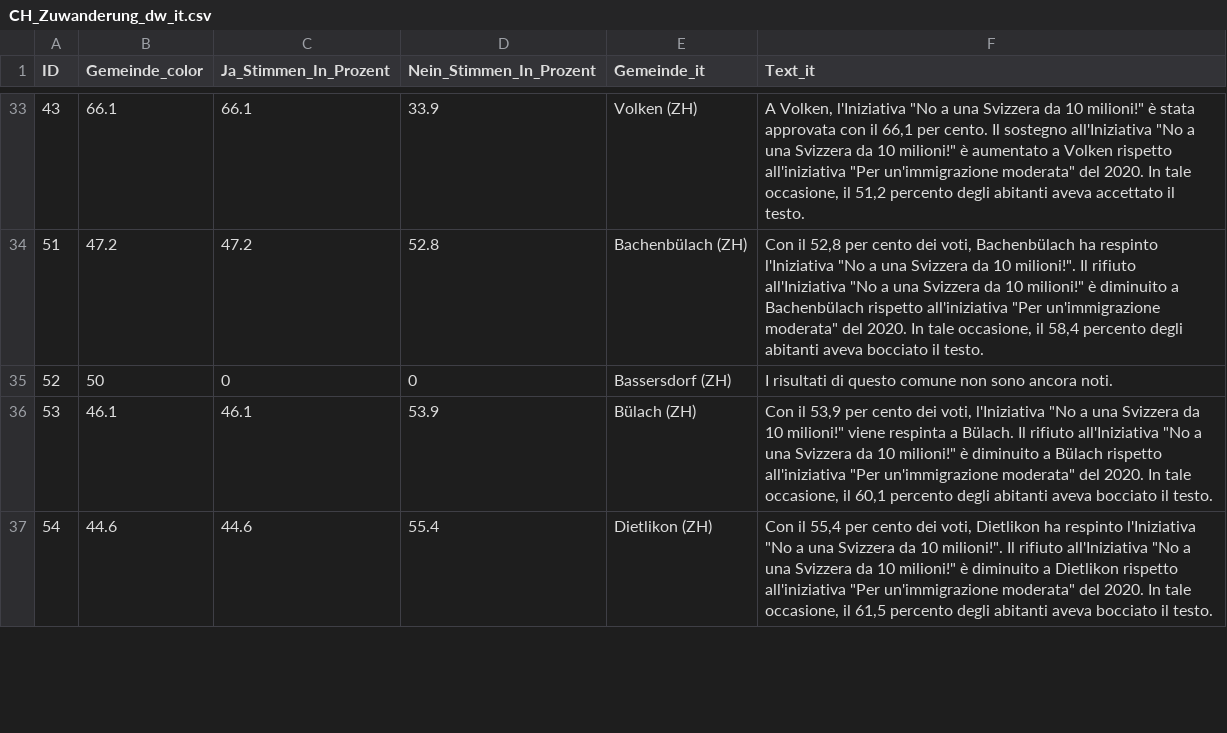
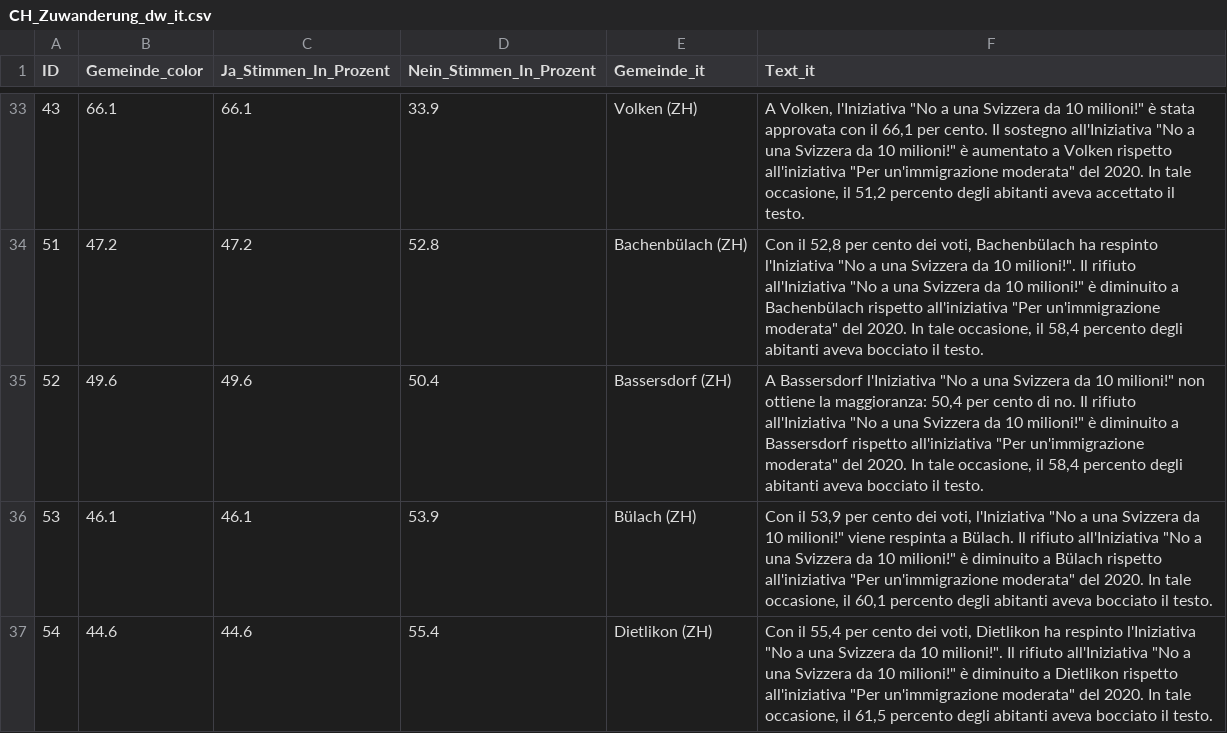
Before and after one commit to awp-finanznachrichten/lena_juni2026, a CSV file: Output_Switzerland/CH_Zuwanderung_dw_it.csv, drawn as a sheet; only a part is shown, gaps mark what is left out.

```diff
--- a/Output_Switzerland/CH_Zuwanderung_dw_it.csv
+++ b/Output_Switzerland/CH_Zuwanderung_dw_it.csv
@@ -34,3 +34,3 @@
 51,47.2,47.2,52.8,"Bachenbülach (ZH)","Con il 52,8 per cento dei voti, Bachenbülach ha respinto l'Iniziativa ""No a una Svizzera da 10 milioni!"". Il rifiuto all'Iniziativa ""No a una Svizzera da 10 milioni!"" è diminuito a Bachenbülach rispetto all'iniziativa ""Per un'immigrazione moderata"" del 2020. In tale occasione, il 58,4 percento degli abitanti aveva bocciato il testo."
-52,50,0,0,"Bassersdorf (ZH)","I risultati di questo comune non sono ancora noti."
+52,49.6,49.6,50.4,"Bassersdorf (ZH)","A Bassersdorf l'Iniziativa ""No a una Svizzera da 10 milioni!"" non ottiene la maggioranza: 50,4 per cento di no. Il rifiuto all'Iniziativa ""No a una Svizzera da 10 milioni!"" è diminuito a Bassersdorf rispetto all'iniziativa ""Per un'immigrazione moderata"" del 2020. In tale occasione, il 58,4 percento degli abitanti aveva bocciato il testo."
 53,46.1,46.1,53.9,"Bülach (ZH)","Con il 53,9 per cento dei voti, l'Iniziativa ""No a una Svizzera da 10 milioni!"" viene respinta a Bülach. Il rifiuto all'Iniziativa ""No a una Svizzera da 10 milioni!"" è diminuito a Bülach rispetto all'iniziativa ""Per un'immigrazione moderata"" del 2020. In tale occasione, il 60,1 percento degli abitanti aveva bocciato il testo."
```
Also changed, not shown: Output_Cantons/ZH_CH_Zuwanderung_dw_de.csv, Output_Switzerland/CH_Zivildienst_all_data.csv, 10 other files.
